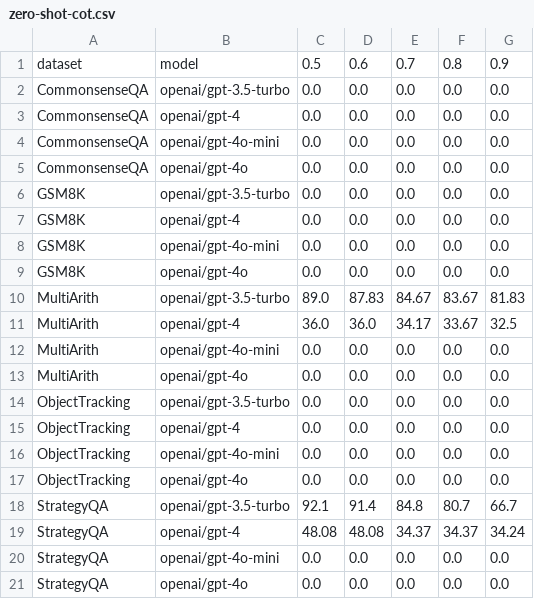
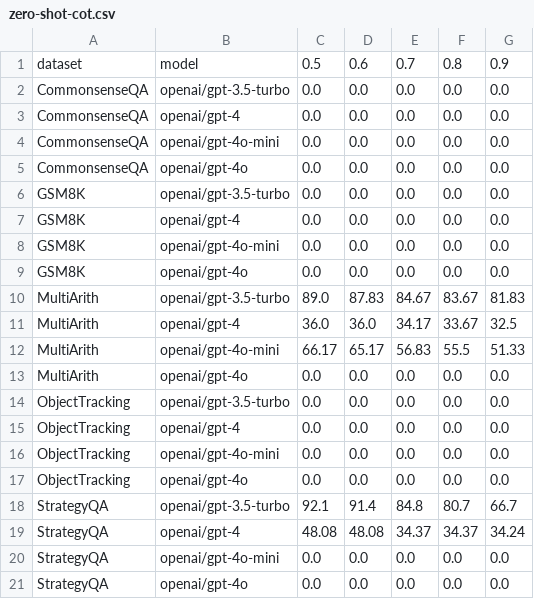
Before and after one commit to ahaaster/ZeroShot_cot, a CSV file: experiment/zero-shot-cot.csv, drawn as a sheet; removed rows and columns are numbered as before the commit, all else as after; the diff names each change by its address in the sheet, - before the commit and + after, or states it on an @@ line.

Commit message:
results MultiArtih 4o-mini

```diff
--- a/experiment/zero-shot-cot.csv
+++ b/experiment/zero-shot-cot.csv
-row 12: MultiArith | openai/gpt-4o-mini | 0.0 | 0.0 | 0.0 | 0.0 | 0.0
+row 12: MultiArith | openai/gpt-4o-mini | 66.17 | 65.17 | 56.83 | 55.5 | 51.33
```
